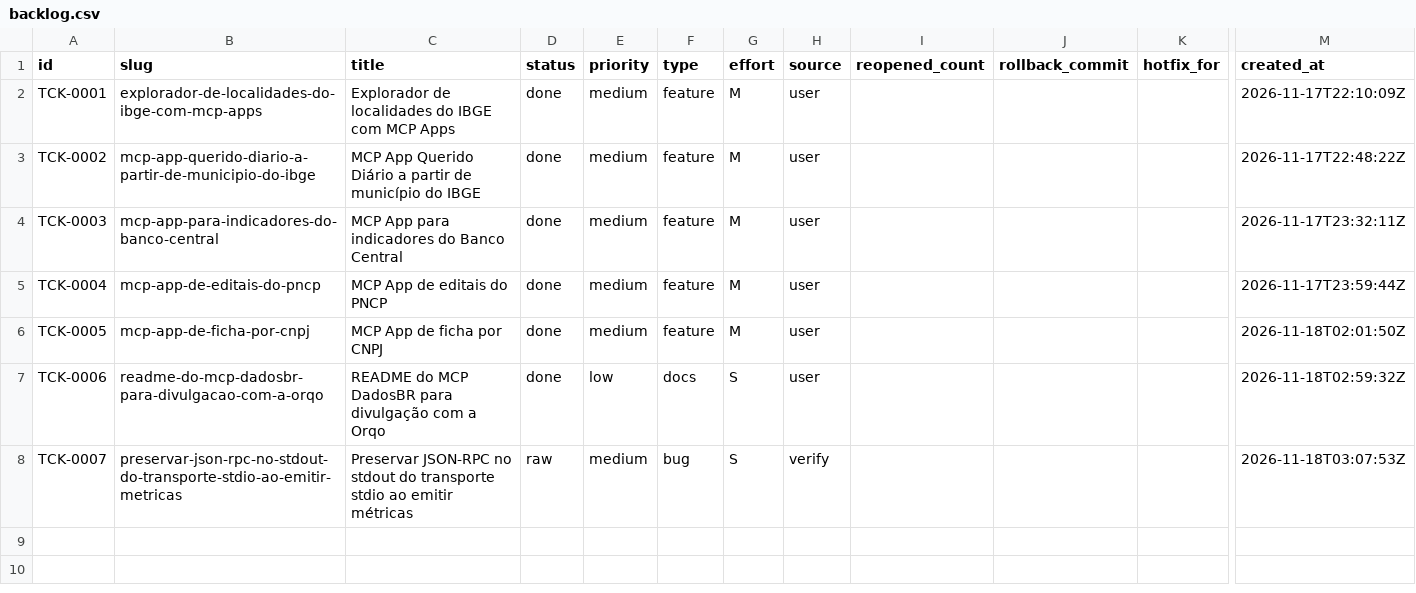
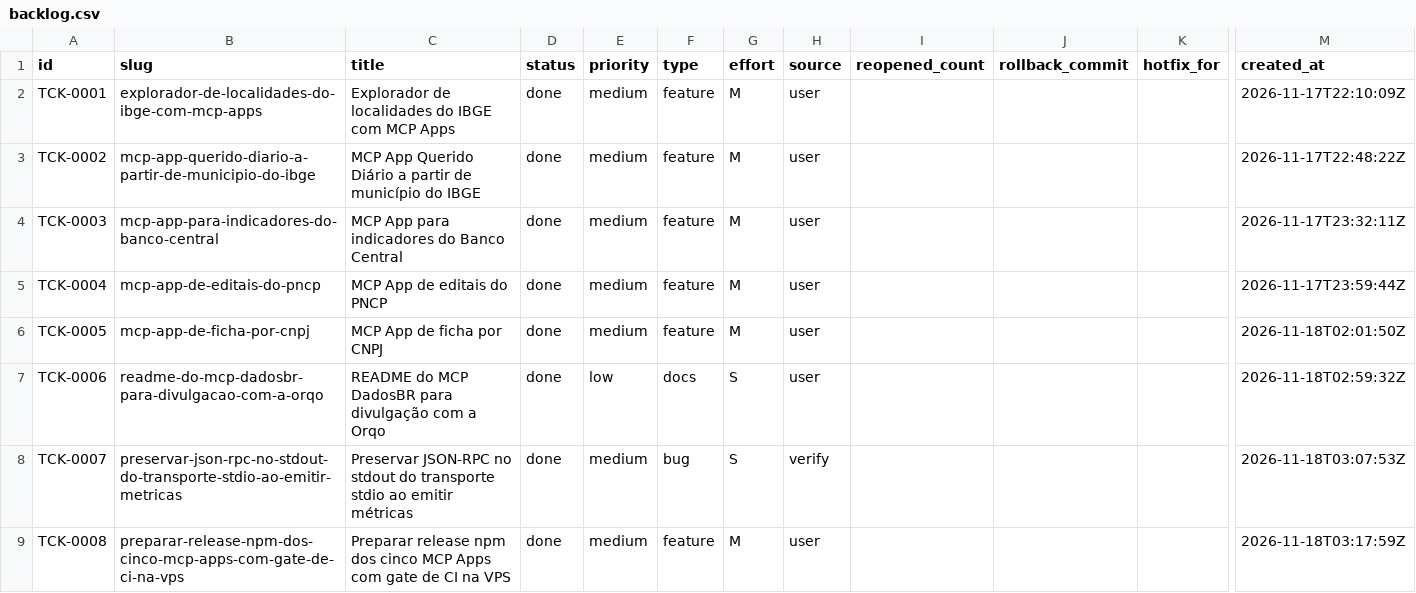
Before and after one commit to cristianoaredes/mcp-dadosbr, a CSV file: .archagents/15-backlog/backlog.csv, drawn as a sheet; only a part is shown, gaps mark what is left out; rows hold the shown columns only; the diff names each change by its address in the sheet, - before the commit and + after, or states it on an @@ line.

Commit message:
[TCK-0007] [TCK-0008] Record independent protocol and release verification

```diff
--- a/.archagents/15-backlog/backlog.csv
+++ b/.archagents/15-backlog/backlog.csv
-D8 (status): raw
+D8 (status): done
+row 9: TCK-0008 | preparar-release-npm-dos-cinco-mcp-apps-com-gate-de-ci-na-vps | Preparar release npm dos cinco MCP Apps com gate de CI na VPS | done | medium | feature | M | user |  |  |  | 2026-11-18T03:17:59Z
```
Also changed, not shown: 23 other files.
